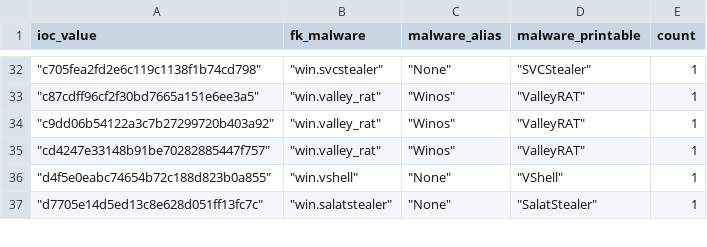
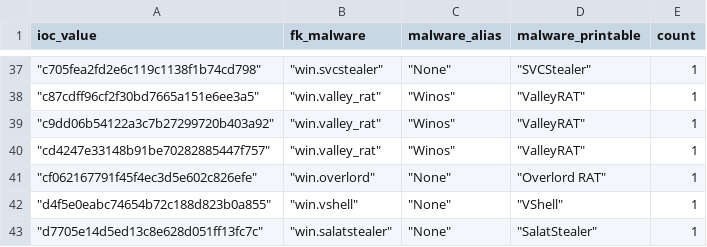
Before and after one commit to LunaMarginis/Intel-WatchTower, a CSV file: mhash.csv, drawn as a sheet; only a part is shown, gaps mark what is left out; the diff covers the shown part only; the diff names each change by its address in the sheet, - before the commit and + after, or states it on an @@ line.

```diff
--- a/mhash.csv
+++ b/mhash.csv
+row 41: "cf062167791f45f4ec3d5e602c826efe" | "win.overlord" | "None" | "Overlord RAT" | 1
```
Also changed, not shown: 8 added rows, 3 removed rows and 3 edited cells elsewhere in this file, 1 other file.
